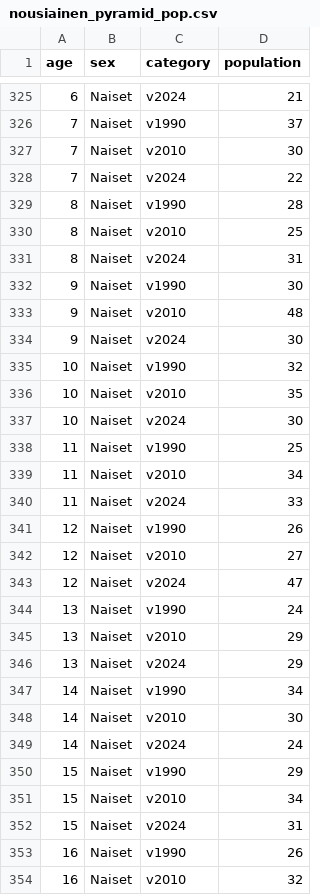
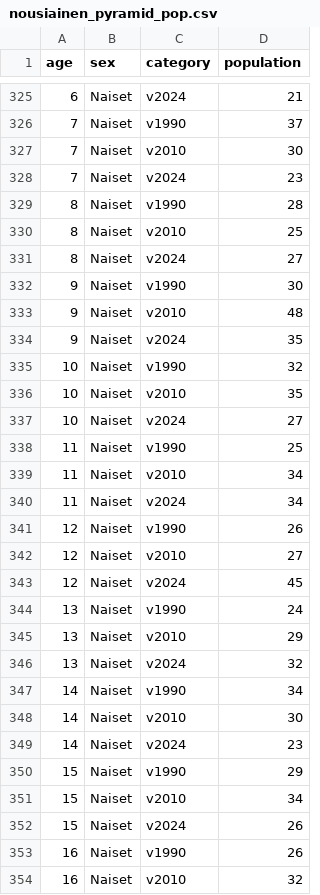
Before and after one commit to Kangasalakehitys/nousiainen, a CSV file: data/nousiainen_pyramid_pop.csv, drawn as a sheet; only a part is shown, gaps mark what is left out; the diff covers the shown part only.

```diff
--- a/data/nousiainen_pyramid_pop.csv
+++ b/data/nousiainen_pyramid_pop.csv
@@ -327,27 +327,27 @@
 7,"Naiset","v2010",30
-7,"Naiset","v2024",22
+7,"Naiset","v2024",23
 8,"Naiset","v1990",28
 8,"Naiset","v2010",25
-8,"Naiset","v2024",31
+8,"Naiset","v2024",27
 9,"Naiset","v1990",30
 9,"Naiset","v2010",48
-9,"Naiset","v2024",30
+9,"Naiset","v2024",35
 10,"Naiset","v1990",32
 10,"Naiset","v2010",35
-10,"Naiset","v2024",30
+10,"Naiset","v2024",27
 11,"Naiset","v1990",25
 11,"Naiset","v2010",34
-11,"Naiset","v2024",33
+11,"Naiset","v2024",34
 12,"Naiset","v1990",26
 12,"Naiset","v2010",27
-12,"Naiset","v2024",47
+12,"Naiset","v2024",45
 13,"Naiset","v1990",24
 13,"Naiset","v2010",29
-13,"Naiset","v2024",29
+13,"Naiset","v2024",32
 14,"Naiset","v1990",34
 14,"Naiset","v2010",30
-14,"Naiset","v2024",24
+14,"Naiset","v2024",23
 15,"Naiset","v1990",29
 15,"Naiset","v2010",34
-15,"Naiset","v2024",31
+15,"Naiset","v2024",26
 16,"Naiset","v1990",26
```
Also changed, not shown: 139 edited cells elsewhere in this file, data/nousiainen_migr_betw_muni_map.csv, data/nousiainen_migr_muni.csv, 27 other files.
